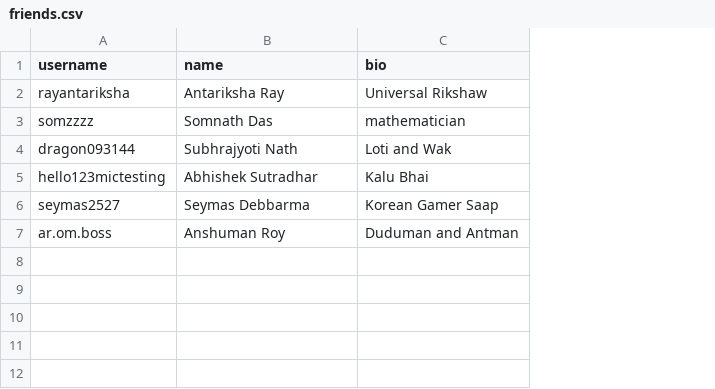
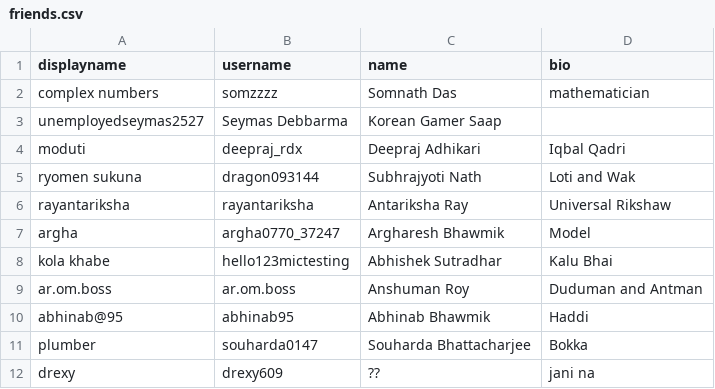
Before and after one commit to RayAntariksha/DasRayBot, a CSV file: assets/friends.csv, drawn as a sheet; removed rows and columns are numbered as before the commit, all else as after; the diff names each change by its address in the sheet, - before the commit and + after, or states it on an @@ line.

```diff
--- a/assets/friends.csv
+++ b/assets/friends.csv
+column A (displayname), row 6: rayantariksha; rows 8-9: kola khabe | ar.om.boss
@@ row 3 moved to row 2: complex numbers @@
+row 3: unemployedseymas2527 | Seymas Debbarma | Korean Gamer Saap
+row 4: moduti | deepraj_rdx | Deepraj Adhikari | Iqbal Qadri
@@ row 4 moved to row 5: ryomen sukuna @@
+row 7: argha | argha0770_37247 | Argharesh Bhawmik | Model
-row 6: seymas2527 | Seymas Debbarma | Korean Gamer Saap
+row 10: abhinab@95 | abhinab95 | Abhinab Bhawmik | Haddi
+row 11: plumber | souharda0147 | Souharda Bhattacharjee | Bokka
+row 12: drexy | drexy609 | ?? | jani na
```
Also changed, not shown: 9 other files.
